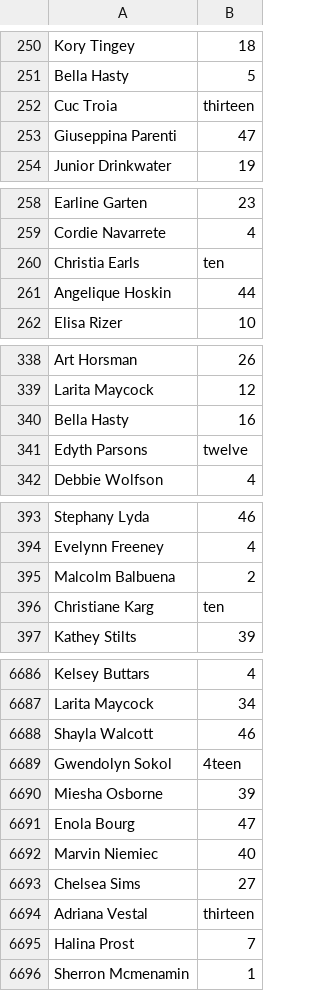
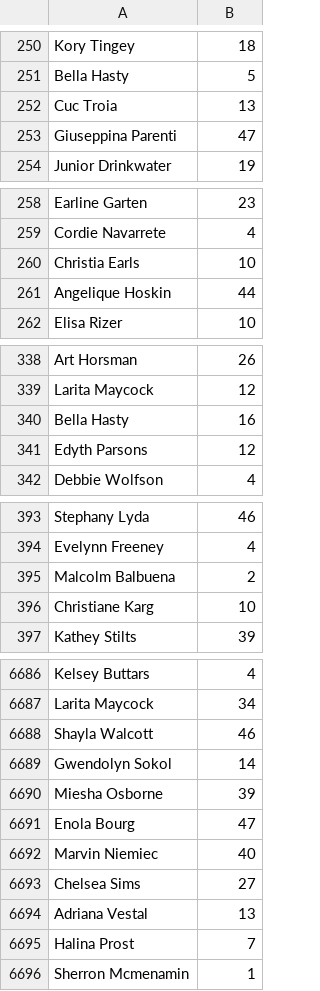
Before and after one commit to teo8192/Chairs, a CSV file: reservations.csv, drawn as a sheet; only a part is shown, gaps mark what is left out; the diff covers the shown part only.

Commit message:
fixed reservation.csv

```diff
--- a/reservations.csv
+++ b/reservations.csv
@@ -251,3 +251,3 @@ Kory Tingey,18
 Bella Hasty,5
-Cuc Troia,thirteen
+Cuc Troia,13
 Giuseppina Parenti,47
@@ -259,3 +259,3 @@ Earline Garten,23
 Cordie Navarrete,4
-Christia Earls,ten
+Christia Earls,10
 Angelique Hoskin,44
@@ -340,3 +340,3 @@ Larita Maycock,12
 Bella Hasty,16
-Edyth Parsons,twelve
+Edyth Parsons,12
 Debbie Wolfson,4
@@ -395,3 +395,3 @@ Evelynn Freeney,4
 Malcolm Balbuena,2
-Christiane Karg,ten
+Christiane Karg,10
 Kathey Stilts,39
@@ -6688,3 +6688,3 @@ Larita Maycock,34
 Shayla Walcott,46
-Gwendolyn Sokol,4teen
+Gwendolyn Sokol,14
 Miesha Osborne,39
@@ -6693,3 +6693,3 @@ Marvin Niemiec,40
 Chelsea Sims,27
-Adriana Vestal,thirteen
+Adriana Vestal,13
 Halina Prost,7
```
Also changed, not shown: 85 edited cells elsewhere in this file.
